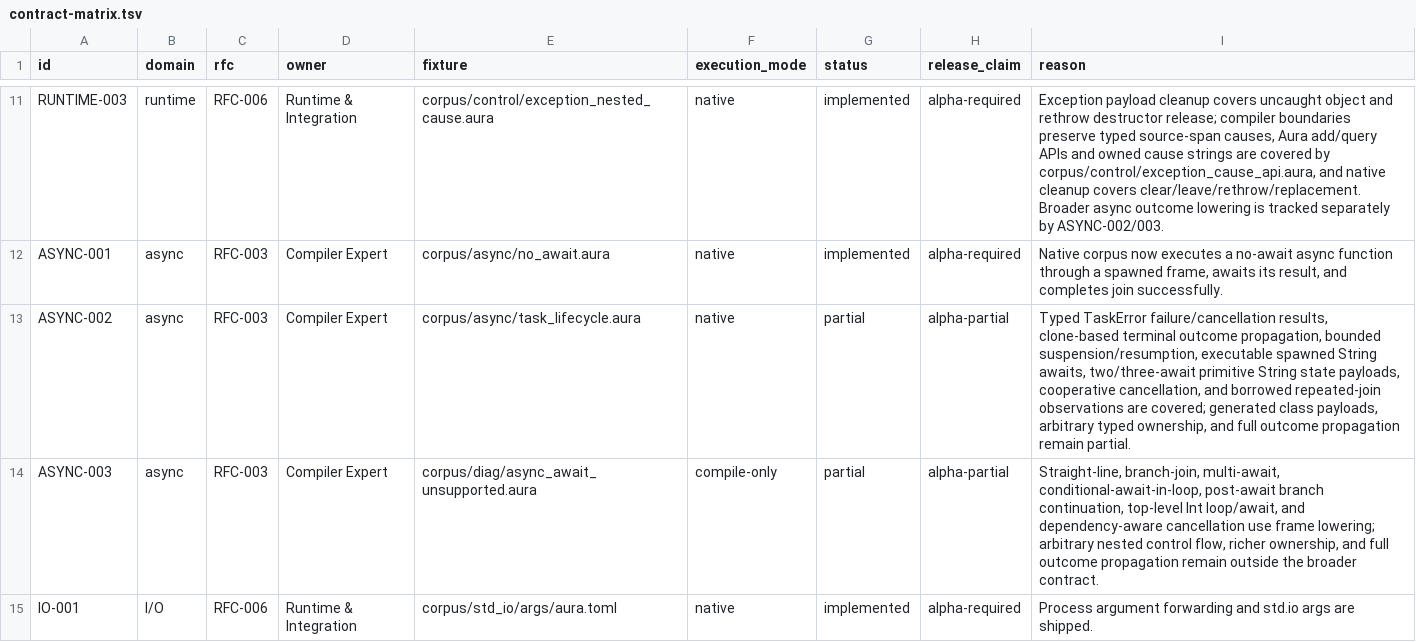
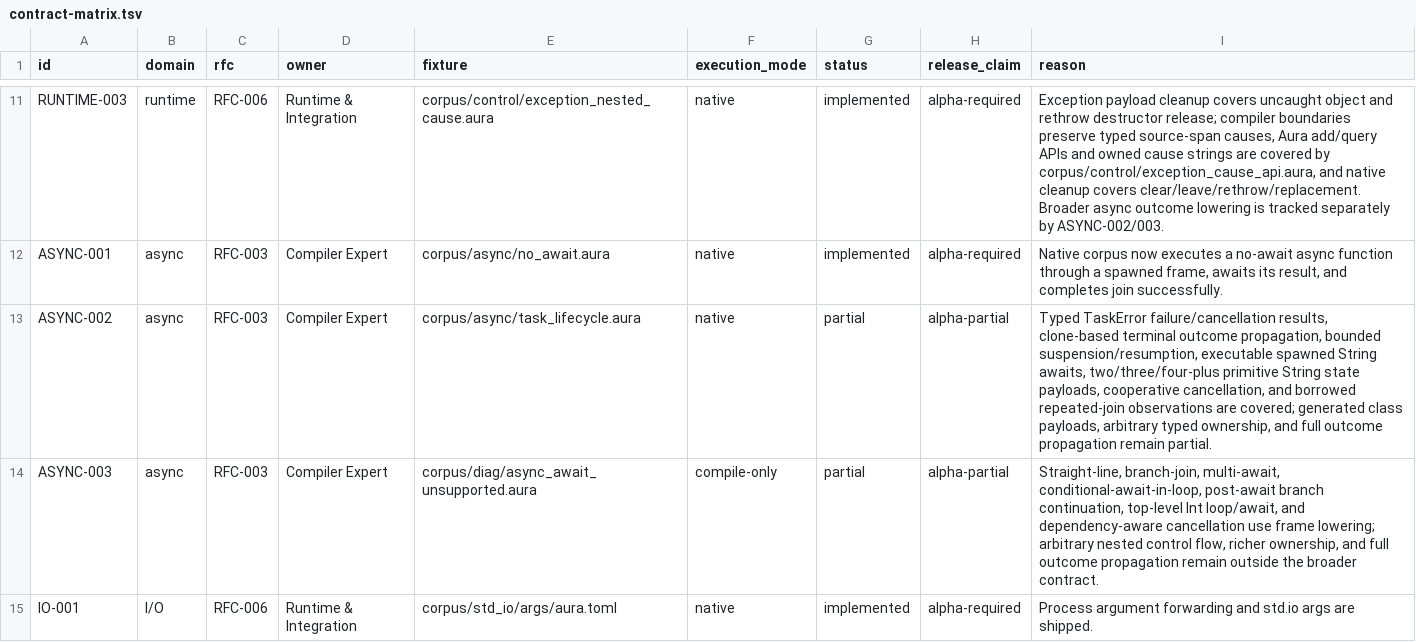
Before and after one commit to auraspace/aura, a TSV file: docs/plans/v0.1.1-alpha/contract-matrix.tsv, drawn as a sheet; only a part is shown, gaps mark what is left out.

Commit message:
feat(async): extend dynamic await payloads

```diff
--- a/docs/plans/v0.1.1-alpha/contract-matrix.tsv
+++ b/docs/plans/v0.1.1-alpha/contract-matrix.tsv
@@ -12,3 +12,3 @@ RUNTIME-003	runtime	RFC-006	Runtime & Integration	corpus/control/exception_neste
 ASYNC-001	async	RFC-003	Compiler Expert	corpus/async/no_await.aura	native	implemented	alpha-required	Native corpus now executes a no-await async function through a spawned frame, awaits its result, and completes join successfully.
-ASYNC-002	async	RFC-003	Compiler Expert	corpus/async/task_lifecycle.aura	native	partial	alpha-partial	Typed TaskError failure/cancellation results, clone-based terminal outcome propagation, bounded suspension/resumption, executable spawned String awaits, two/three-await primitive String state payloads, cooperative cancellation, and borrowed repeated-join observations are covered; generated class payloads, arbitrary typed ownership, and full outcome propagation remain partial.
+ASYNC-002	async	RFC-003	Compiler Expert	corpus/async/task_lifecycle.aura	native	partial	alpha-partial	Typed TaskError failure/cancellation results, clone-based terminal outcome propagation, bounded suspension/resumption, executable spawned String awaits, two/three/four-plus primitive String state payloads, cooperative cancellation, and borrowed repeated-join observations are covered; generated class payloads, arbitrary typed ownership, and full outcome propagation remain partial.
 ASYNC-003	async	RFC-003	Compiler Expert	corpus/diag/async_await_unsupported.aura	compile-only	partial	alpha-partial	Straight-line, branch-join, multi-await, conditional-await-in-loop, post-await branch continuation, top-level Int loop/await, and dependency-aware cancellation use frame lowering; arbitrary nested control flow, richer ownership, and full outcome propagation remain outside the broader contract.
```
Also changed, not shown: 3 other files.
